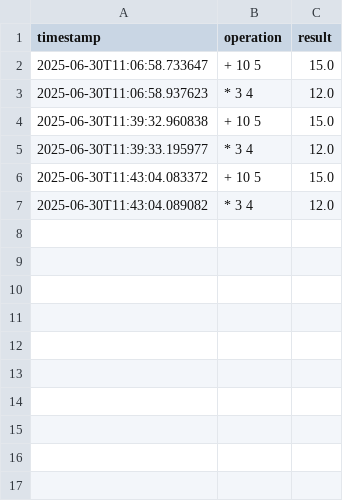
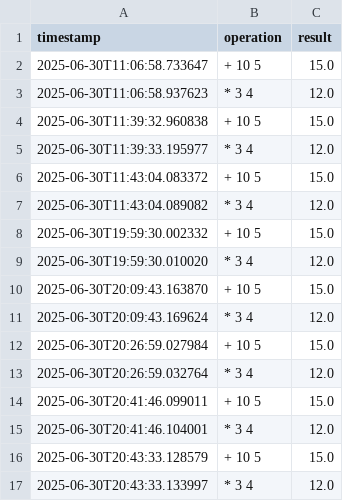
Before and after one commit to jc2552-celo/enhanced-calculator, a CSV file: data/history.csv, drawn as a sheet; the diff names each change by its address in the sheet, - before the commit and + after, or states it on an @@ line.

```diff
--- a/data/history.csv
+++ b/data/history.csv
+row 8: 2025-06-30T19:59:30.002332 | + 10 5 | 15.0
+row 9: 2025-06-30T19:59:30.010020 | * 3 4 | 12.0
+row 10: 2025-06-30T20:09:43.163870 | + 10 5 | 15.0
+row 11: 2025-06-30T20:09:43.169624 | * 3 4 | 12.0
+row 12: 2025-06-30T20:26:59.027984 | + 10 5 | 15.0
+row 13: 2025-06-30T20:26:59.032764 | * 3 4 | 12.0
+row 14: 2025-06-30T20:41:46.099011 | + 10 5 | 15.0
+row 15: 2025-06-30T20:41:46.104001 | * 3 4 | 12.0
+row 16: 2025-06-30T20:43:33.128579 | + 10 5 | 15.0
+row 17: 2025-06-30T20:43:33.133997 | * 3 4 | 12.0
```
Also changed, not shown: 7 other files.
